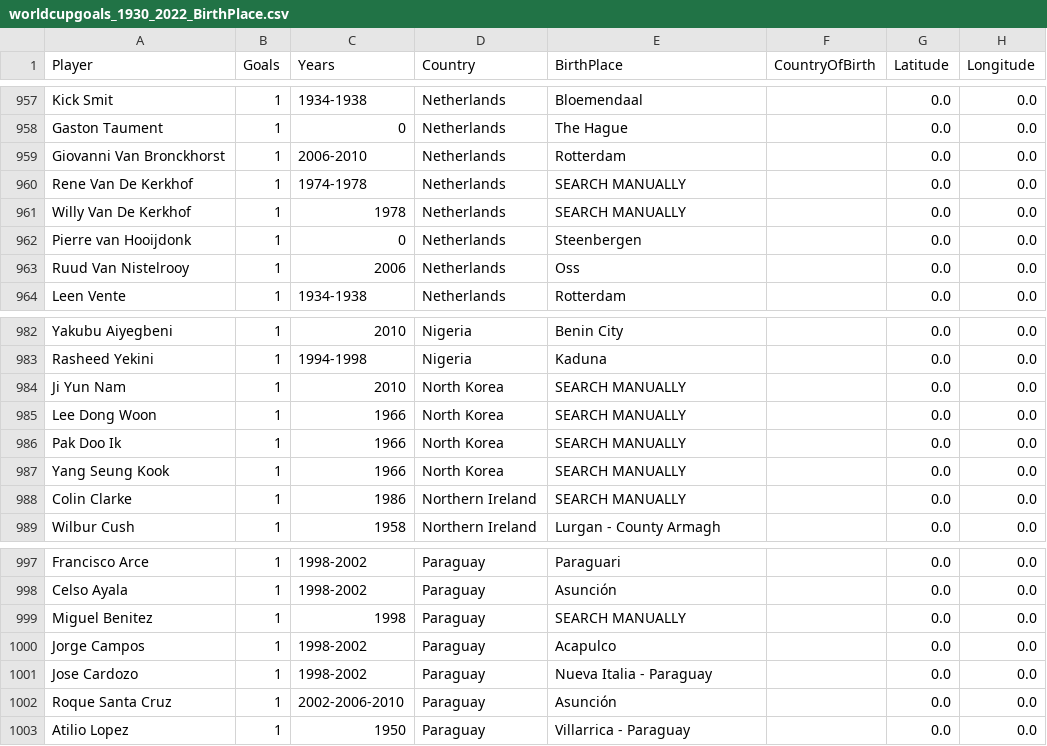
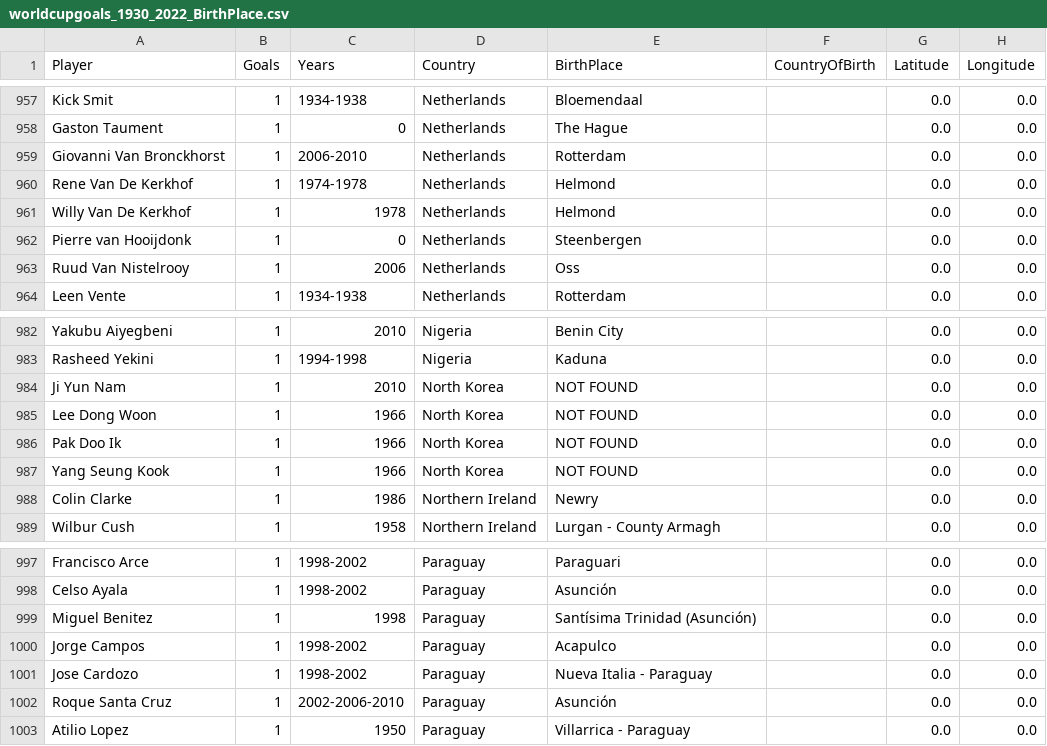
Before and after one commit to SeppeWillems13/world-cup-goal-scorers-globe, a CSV file: edited_cvs/worldcupgoals_1930_2022_BirthPlace.csv, drawn as a sheet; only a part is shown, gaps mark what is left out; the diff covers the shown part only.

Commit message:
Manually updates first 1000 rows

```diff
--- a/edited_cvs/worldcupgoals_1930_2022_BirthPlace.csv
+++ b/edited_cvs/worldcupgoals_1930_2022_BirthPlace.csv
@@ -959,4 +959,4 @@ Gaston Taument,1,0,Netherlands,The Hague,,0.0,0.0
 Giovanni Van Bronckhorst,1,2006-2010,Netherlands,Rotterdam,,0.0,0.0
-Rene Van De Kerkhof,1,1974-1978,Netherlands,SEARCH MANUALLY,,0.0,0.0
-Willy Van De Kerkhof,1,1978,Netherlands,SEARCH MANUALLY,,0.0,0.0
+Rene Van De Kerkhof,1,1974-1978,Netherlands,Helmond,,0.0,0.0
+Willy Van De Kerkhof,1,1978,Netherlands,Helmond,,0.0,0.0
 Pierre van Hooijdonk,1,0,Netherlands,Steenbergen,,0.0,0.0
@@ -983,7 +983,7 @@ Yakubu Aiyegbeni,1,2010,Nigeria,Benin City,,0.0,0.0
 Rasheed Yekini,1,1994-1998,Nigeria,Kaduna,,0.0,0.0
-Ji Yun Nam,1,2010,North Korea,SEARCH MANUALLY,,0.0,0.0
-Lee Dong Woon,1,1966,North Korea,SEARCH MANUALLY,,0.0,0.0
-Pak Doo Ik,1,1966,North Korea,SEARCH MANUALLY,,0.0,0.0
-Yang Seung Kook,1,1966,North Korea,SEARCH MANUALLY,,0.0,0.0
-Colin Clarke,1,1986,Northern Ireland,SEARCH MANUALLY,,0.0,0.0
+Ji Yun Nam,1,2010,North Korea,NOT FOUND,,0.0,0.0
+Lee Dong Woon,1,1966,North Korea,NOT FOUND,,0.0,0.0
+Pak Doo Ik,1,1966,North Korea,NOT FOUND,,0.0,0.0
+Yang Seung Kook,1,1966,North Korea,NOT FOUND,,0.0,0.0
+Colin Clarke,1,1986,Northern Ireland,Newry,,0.0,0.0
 Wilbur Cush,1,1958,Northern Ireland,Lurgan - County Armagh,,0.0,0.0
@@ -998,3 +998,3 @@ Francisco Arce,1,1998-2002,Paraguay,Paraguari,,0.0,0.0
 Celso Ayala,1,1998-2002,Paraguay,Asunción,,0.0,0.0
-Miguel Benitez,1,1998,Paraguay,SEARCH MANUALLY,,0.0,0.0
+Miguel Benitez,1,1998,Paraguay,Santísima Trinidad (Asunción),,0.0,0.0
 Jorge Campos,1,1998-2002,Paraguay,Acapulco,,0.0,0.0
```
Also changed, not shown: 12 edited cells elsewhere in this file.
